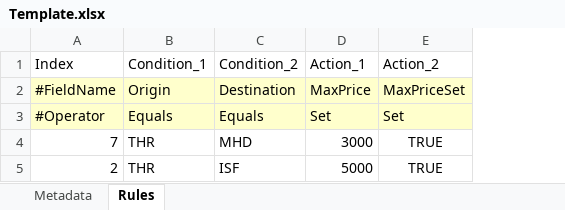
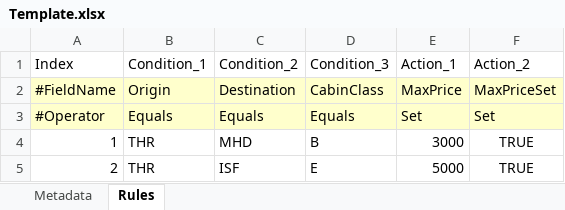
Before and after one commit to miladashrafi/Apex.RuleGrid, an Excel workbook: Template.xlsx, sheet Rules, drawn as a sheet; values as stored, in another font and other column widths than the file's, no borders; table styles not drawn; the diff names each change by its address in the sheet, - before the commit and + after, or states it on an @@ line.

Commit message:
Add validation in RuleEngineController and update template
Enhanced RuleEngineController.cs to include checks for null or
whitespace field names and non-existent properties in the loop
processing rule conditions. Updated Template.xlsx with unspecified
changes due to its binary format.

```diff
--- a/Template.xlsx (sheet Rules)
+++ b/Template.xlsx (sheet Rules)
+column D, rows 1-5: Condition_3 | CabinClass | Equals | B | E
-A4: 7
+A4: 1
```
Also changed, not shown: 1 other file.
